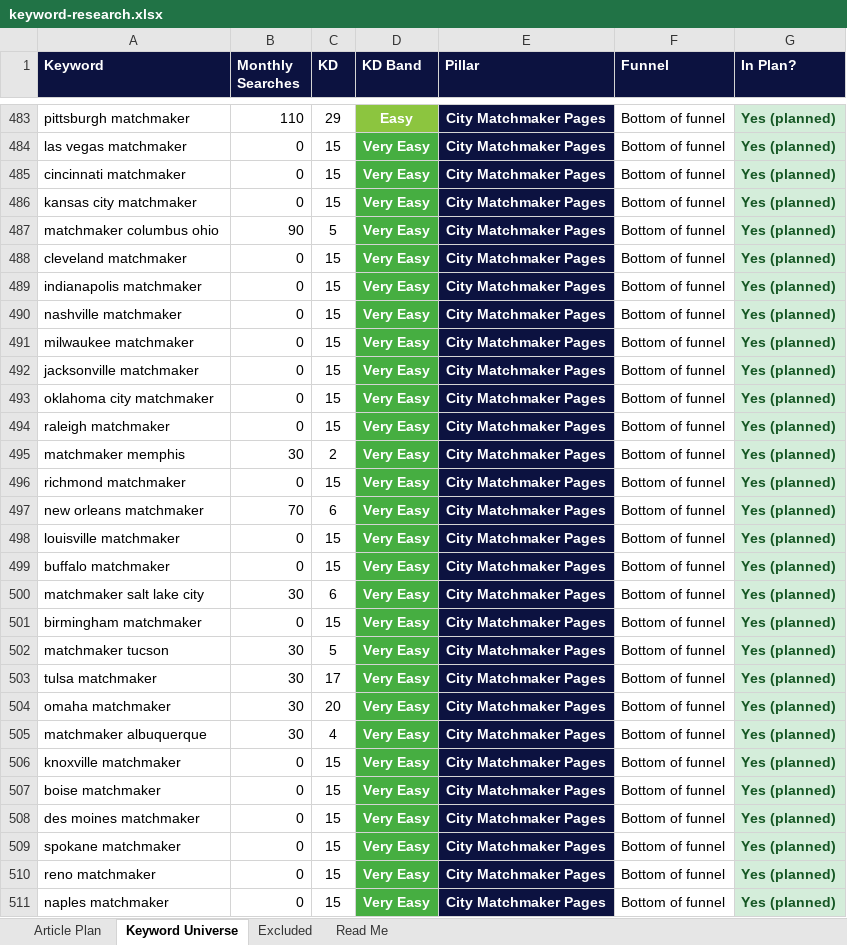
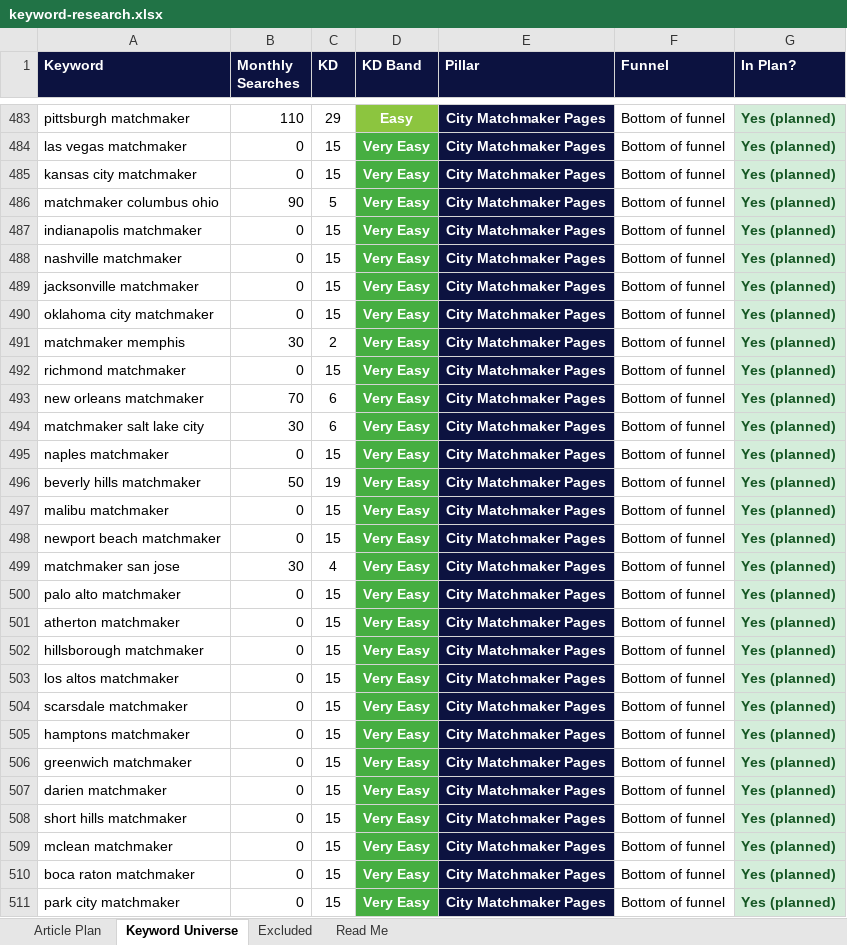
Before and after one commit to jonestj-boop/decks, an Excel workbook: decks/master-matchmakers/keyword-research.xlsx, sheet Keyword Universe, drawn as a sheet; only a part is shown, gaps mark what is left out; values as stored, in another font and other column widths than the file's, no borders; removed rows and columns are numbered as before the commit, all else as after; the diff names each change by its address in the sheet, - before the commit and + after, or states it on an @@ line.

```diff
--- a/decks/master-matchmakers/keyword-research.xlsx (sheet Keyword Universe)
+++ b/decks/master-matchmakers/keyword-research.xlsx (sheet Keyword Universe)
-row 485: cincinnati matchmaker | 0 | 15 | Very Easy | City Matchmaker Pages | Bottom of funnel | Yes (planned)
-row 488: cleveland matchmaker | 0 | 15 | Very Easy | City Matchmaker Pages | Bottom of funnel | Yes (planned)
-row 491: milwaukee matchmaker | 0 | 15 | Very Easy | City Matchmaker Pages | Bottom of funnel | Yes (planned)
-row 494: raleigh matchmaker | 0 | 15 | Very Easy | City Matchmaker Pages | Bottom of funnel | Yes (planned)
-row 498: louisville matchmaker | 0 | 15 | Very Easy | City Matchmaker Pages | Bottom of funnel | Yes (planned)
-row 499: buffalo matchmaker | 0 | 15 | Very Easy | City Matchmaker Pages | Bottom of funnel | Yes (planned)
-row 501: birmingham matchmaker | 0 | 15 | Very Easy | City Matchmaker Pages | Bottom of funnel | Yes (planned)
-row 502: matchmaker tucson | 30 | 5 | Very Easy | City Matchmaker Pages | Bottom of funnel | Yes (planned)
-row 503: tulsa matchmaker | 30 | 17 | Very Easy | City Matchmaker Pages | Bottom of funnel | Yes (planned)
-row 504: omaha matchmaker | 30 | 20 | Very Easy | City Matchmaker Pages | Bottom of funnel | Yes (planned)
-row 505: matchmaker albuquerque | 30 | 4 | Very Easy | City Matchmaker Pages | Bottom of funnel | Yes (planned)
-row 506: knoxville matchmaker | 0 | 15 | Very Easy | City Matchmaker Pages | Bottom of funnel | Yes (planned)
-row 507: boise matchmaker | 0 | 15 | Very Easy | City Matchmaker Pages | Bottom of funnel | Yes (planned)
-row 508: des moines matchmaker | 0 | 15 | Very Easy | City Matchmaker Pages | Bottom of funnel | Yes (planned)
-row 509: spokane matchmaker | 0 | 15 | Very Easy | City Matchmaker Pages | Bottom of funnel | Yes (planned)
-row 510: reno matchmaker | 0 | 15 | Very Easy | City Matchmaker Pages | Bottom of funnel | Yes (planned)
+row 496: beverly hills matchmaker | 50 | 19 | Very Easy | City Matchmaker Pages | Bottom of funnel | Yes (planned)
+row 497: malibu matchmaker | 0 | 15 | Very Easy | City Matchmaker Pages | Bottom of funnel | Yes (planned)
+row 498: newport beach matchmaker | 0 | 15 | Very Easy | City Matchmaker Pages | Bottom of funnel | Yes (planned)
+row 499: matchmaker san jose | 30 | 4 | Very Easy | City Matchmaker Pages | Bottom of funnel | Yes (planned)
+row 500: palo alto matchmaker | 0 | 15 | Very Easy | City Matchmaker Pages | Bottom of funnel | Yes (planned)
+row 501: atherton matchmaker | 0 | 15 | Very Easy | City Matchmaker Pages | Bottom of funnel | Yes (planned)
+row 502: hillsborough matchmaker | 0 | 15 | Very Easy | City Matchmaker Pages | Bottom of funnel | Yes (planned)
+row 503: los altos matchmaker | 0 | 15 | Very Easy | City Matchmaker Pages | Bottom of funnel | Yes (planned)
+row 504: scarsdale matchmaker | 0 | 15 | Very Easy | City Matchmaker Pages | Bottom of funnel | Yes (planned)
+row 505: hamptons matchmaker | 0 | 15 | Very Easy | City Matchmaker Pages | Bottom of funnel | Yes (planned)
+row 506: greenwich matchmaker | 0 | 15 | Very Easy | City Matchmaker Pages | Bottom of funnel | Yes (planned)
+row 507: darien matchmaker | 0 | 15 | Very Easy | City Matchmaker Pages | Bottom of funnel | Yes (planned)
+row 508: short hills matchmaker | 0 | 15 | Very Easy | City Matchmaker Pages | Bottom of funnel | Yes (planned)
+row 509: mclean matchmaker | 0 | 15 | Very Easy | City Matchmaker Pages | Bottom of funnel | Yes (planned)
+row 510: boca raton matchmaker | 0 | 15 | Very Easy | City Matchmaker Pages | Bottom of funnel | Yes (planned)
+row 511: park city matchmaker | 0 | 15 | Very Easy | City Matchmaker Pages | Bottom of funnel | Yes (planned)
```
Also changed, not shown: sheet Article Plan, sheet Read Me, 1 other file.
